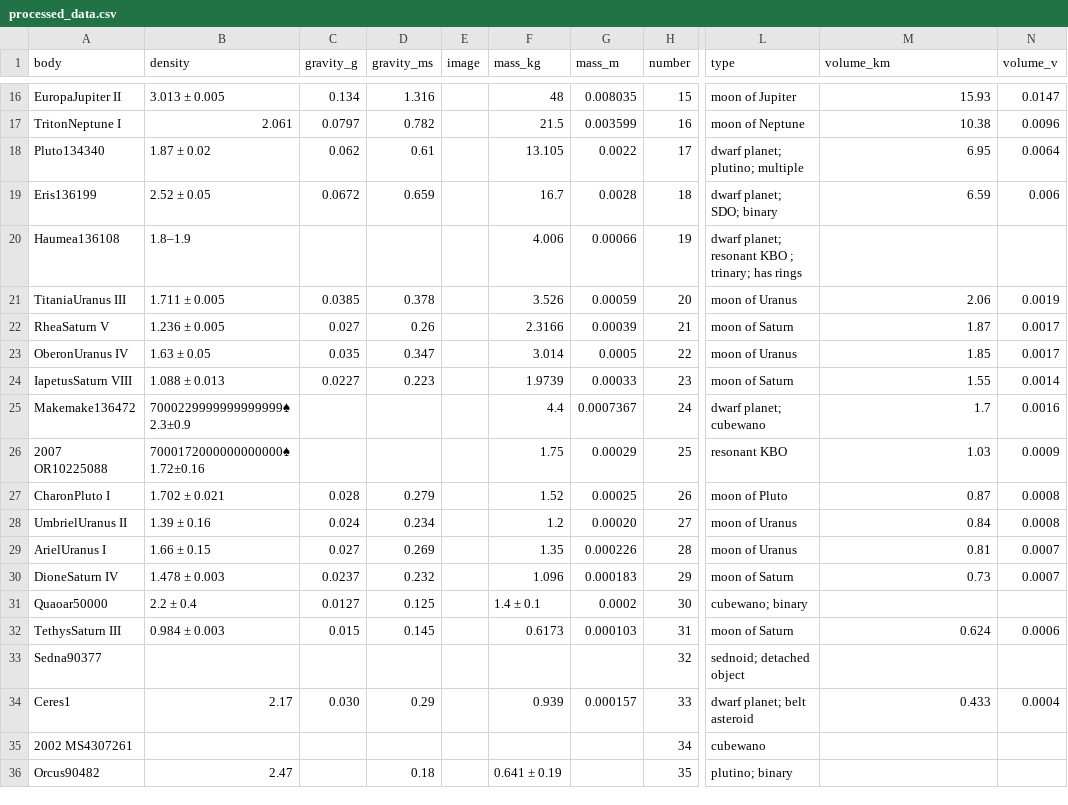
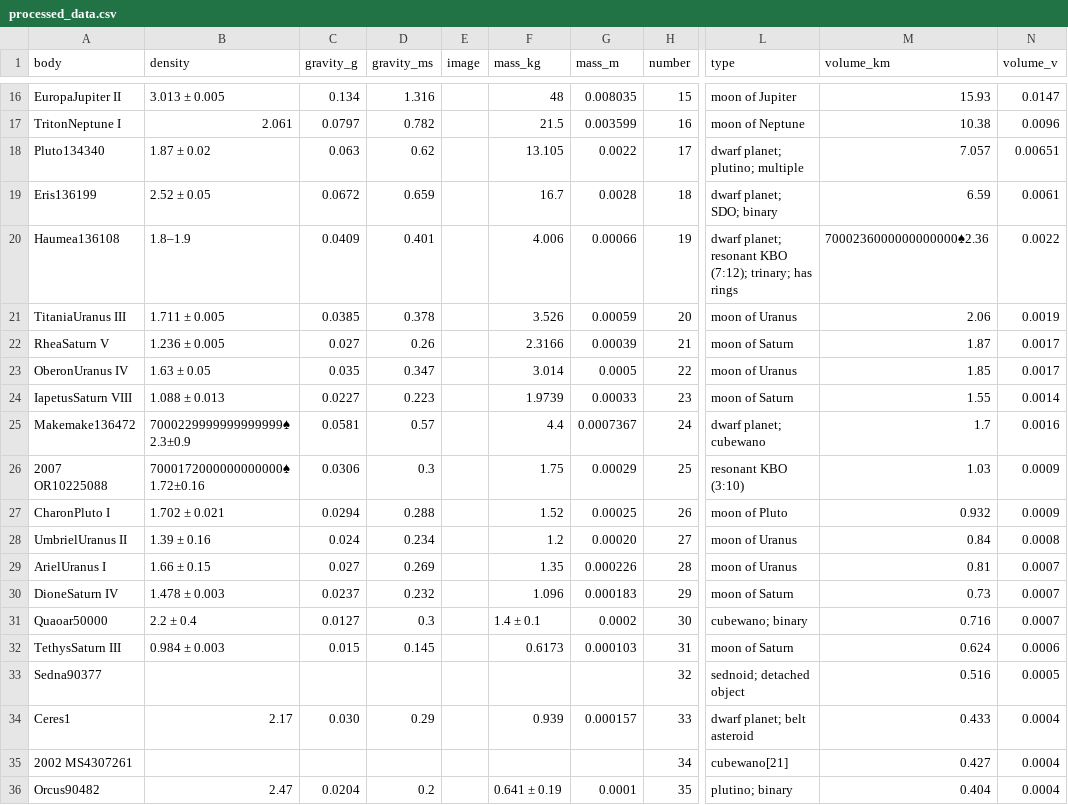
Before and after one commit to ByronKKing/whatcheer_posts, a CSV file: solar_system/processed_data.csv, drawn as a sheet; only a part is shown, gaps mark what is left out; the diff covers the shown part only; the diff names each change by its address in the sheet, - before the commit and + after, or states it on an @@ line.

```diff
--- a/solar_system/processed_data.csv
+++ b/solar_system/processed_data.csv
-C18 (gravity_g): 0.062
+C18 (gravity_g): 0.063
-D18 (gravity_ms): 0.61
+D18 (gravity_ms): 0.62
-M18 (volume_km): 6.95
+M18 (volume_km): 7.057
-N18 (volume_v): 0.0064
+N18 (volume_v): 0.00651
-N19 (volume_v): 0.006
+N19 (volume_v): 0.0061
-C20 (gravity_g): (empty)
+C20 (gravity_g): 0.0409
-D20 (gravity_ms): (empty)
+D20 (gravity_ms): 0.401
-L20 (type): …resonant KBO ; trinary; has…
+L20 (type): …resonant KBO (7:12); trinary; has…
-M20 (volume_km): (empty)
+M20 (volume_km): 7000236000000000000♠2.36
-N20 (volume_v): (empty)
+N20 (volume_v): 0.0022
-C25 (gravity_g): (empty)
+C25 (gravity_g): 0.0581
-D25 (gravity_ms): (empty)
+D25 (gravity_ms): 0.57
-C26 (gravity_g): (empty)
+C26 (gravity_g): 0.0306
-D26 (gravity_ms): (empty)
+D26 (gravity_ms): 0.3
-L26 (type): resonant KBO
+L26 (type): resonant KBO (3:10)
-C27 (gravity_g): 0.028
+C27 (gravity_g): 0.0294
-D27 (gravity_ms): 0.279
+D27 (gravity_ms): 0.288
-M27 (volume_km): 0.87
+M27 (volume_km): 0.932
-N27 (volume_v): 0.0008
+N27 (volume_v): 0.0009
-D31 (gravity_ms): 0.125
+D31 (gravity_ms): 0.3
-M31 (volume_km): (empty)
+M31 (volume_km): 0.716
-N31 (volume_v): (empty)
+N31 (volume_v): 0.0007
-M33 (volume_km): (empty)
+M33 (volume_km): 0.516
-N33 (volume_v): (empty)
+N33 (volume_v): 0.0005
-L35 (type): cubewano
+L35 (type): cubewano[21]
-M35 (volume_km): (empty)
+M35 (volume_km): 0.427
-N35:N36 (volume_v): (empty)
+N35:N36 (volume_v): 0.0004
-C36 (gravity_g): (empty)
+C36 (gravity_g): 0.0204
-D36 (gravity_ms): 0.18
+D36 (gravity_ms): 0.2
-G36 (mass_m): (empty)
+G36 (mass_m): 0.0001
-M36 (volume_km): (empty)
+M36 (volume_km): 0.404
```
Also changed, not shown: 8 edited cells elsewhere in this file, 1 other file.
